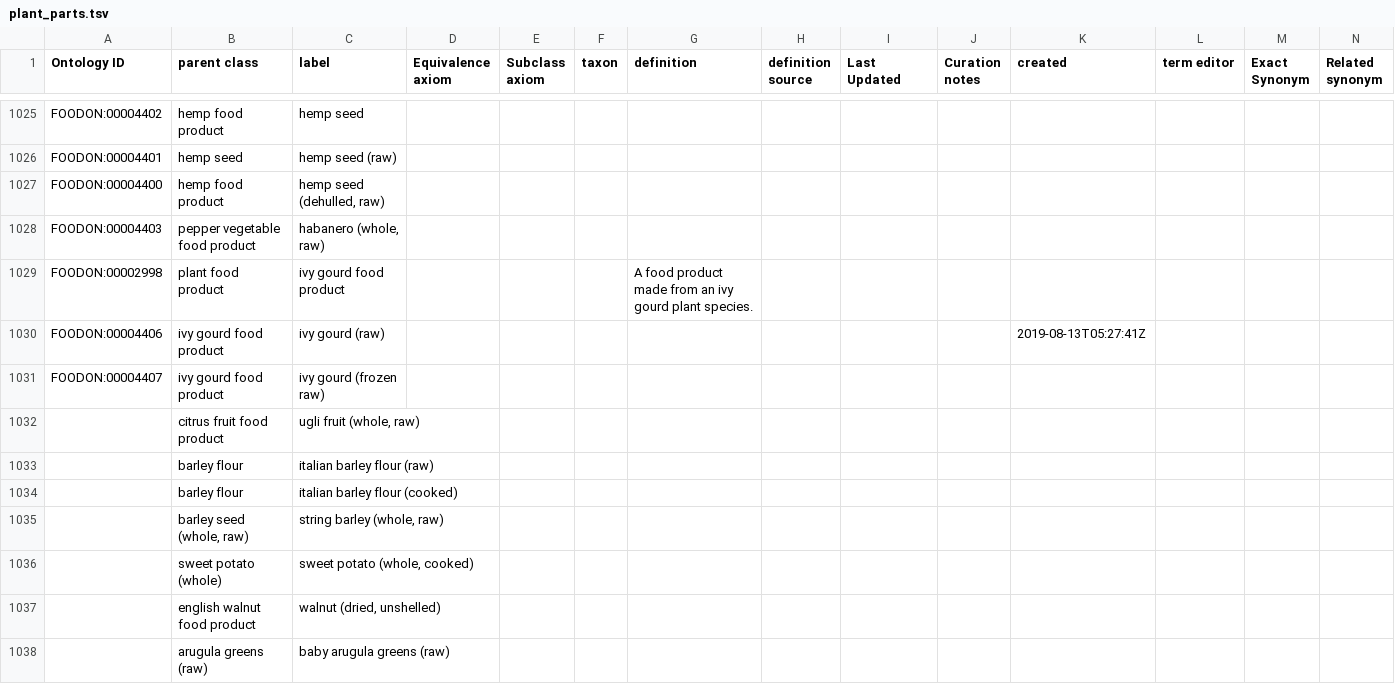
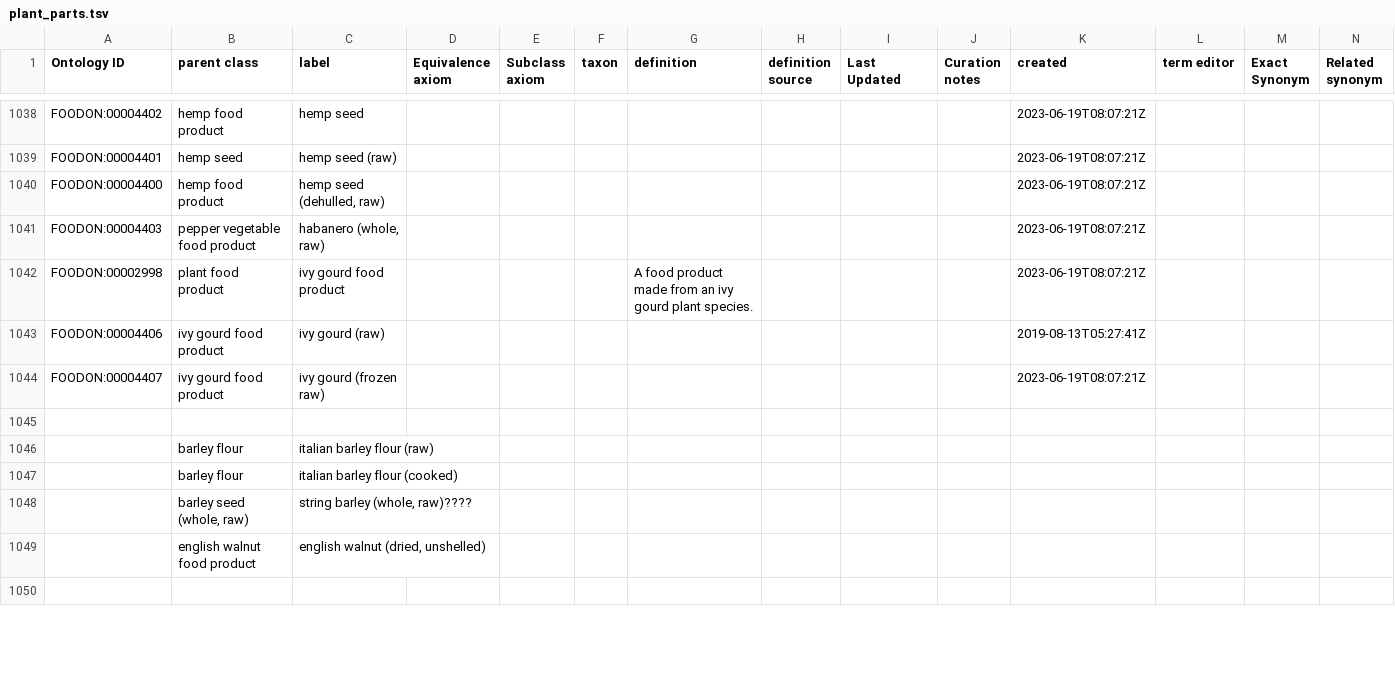
Before and after one commit to FoodOntology/foodon, a TSV file: src/ontology/imports/robot/plant_parts.tsv, drawn as a sheet; only a part is shown, gaps mark what is left out; removed rows and columns are numbered as before the commit, all else as after; rows hold the shown columns only; the diff covers the shown part only; the diff names each change by its address in the sheet, - before the commit and + after, or states it on an @@ line.

```diff
--- a/src/ontology/imports/robot/plant_parts.tsv
+++ b/src/ontology/imports/robot/plant_parts.tsv
-K1038:K1042 (created): (empty)
+K1038:K1042 (created): 2023-06-19T08:07:21Z
-K1044 (created): (empty)
+K1044 (created): 2023-06-19T08:07:21Z
-row 1045:  | citrus fruit food product | ugli fruit (whole, raw)
+row 1045: (empty)
-C1048 (label): string barley (whole, raw)
+C1048 (label): string barley (whole, raw)????
-row 1036:  | sweet potato (whole) | sweet potato (whole, cooked)
-C1049 (label): walnut (dried, unshelled)
+C1049 (label): english walnut (dried, unshelled)
-row 1050:  | arugula greens (raw) | baby arugula greens (raw)
+row 1050: (empty)
```
Also changed, not shown: 13 added rows, 7 removed rows and 63 edited cells elsewhere in this file, 1 other file.
